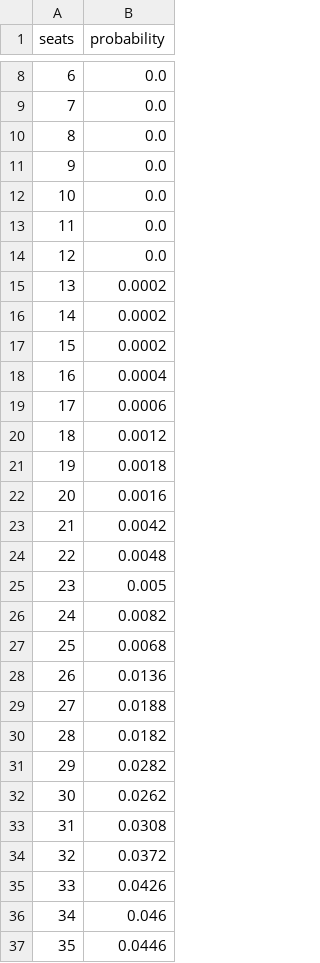
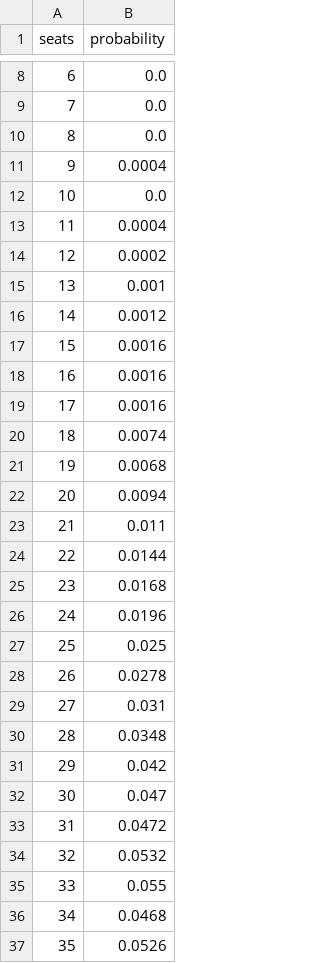
Before and after one commit to MusicOfScience/vic-election-2026, a CSV file: model/data/processed/experimental_forecast_2026_seat_distribution.csv, drawn as a sheet; only a part is shown, gaps mark what is left out; the diff covers the shown part only.

```diff
--- a/model/data/processed/experimental_forecast_2026_seat_distribution.csv
+++ b/model/data/processed/experimental_forecast_2026_seat_distribution.csv
@@ -10,28 +10,28 @@ seats,probability
 8,0.0
-9,0.0
+9,0.0004
 10,0.0
-11,0.0
-12,0.0
-13,0.0002
-14,0.0002
-15,0.0002
-16,0.0004
-17,0.0006
-18,0.0012
-19,0.0018
-20,0.0016
-21,0.0042
-22,0.0048
-23,0.005
-24,0.0082
-25,0.0068
-26,0.0136
-27,0.0188
-28,0.0182
-29,0.0282
-30,0.0262
-31,0.0308
-32,0.0372
-33,0.0426
-34,0.046
-35,0.0446
+11,0.0004
+12,0.0002
+13,0.001
+14,0.0012
+15,0.0016
+16,0.0016
+17,0.0016
+18,0.0074
+19,0.0068
+20,0.0094
+21,0.011
+22,0.0144
+23,0.0168
+24,0.0196
+25,0.025
+26,0.0278
+27,0.031
+28,0.0348
+29,0.042
+30,0.047
+31,0.0472
+32,0.0532
+33,0.055
+34,0.0468
+35,0.0526
```
Also changed, not shown: 24 edited cells elsewhere in this file, model/data/processed/experimental_forecast_2026_council.csv, model/data/processed/experimental_forecast_2026_council_regions.csv, 53 other files.
